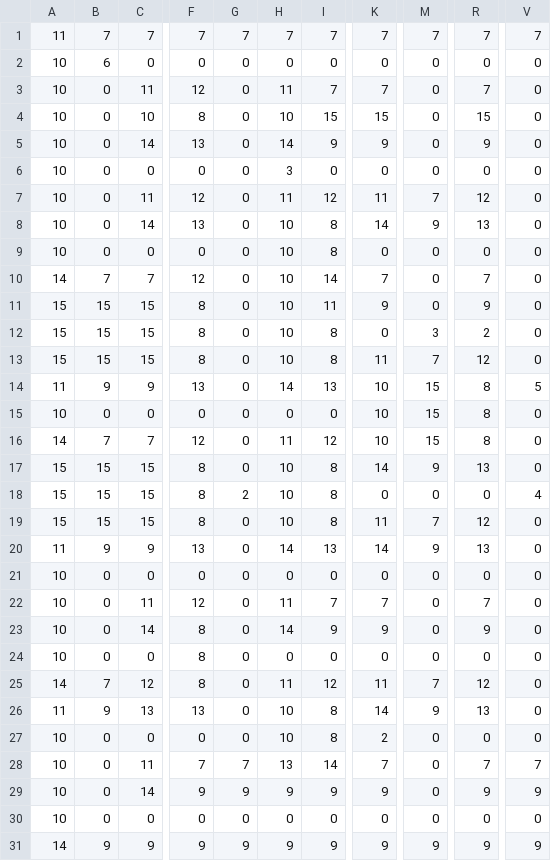
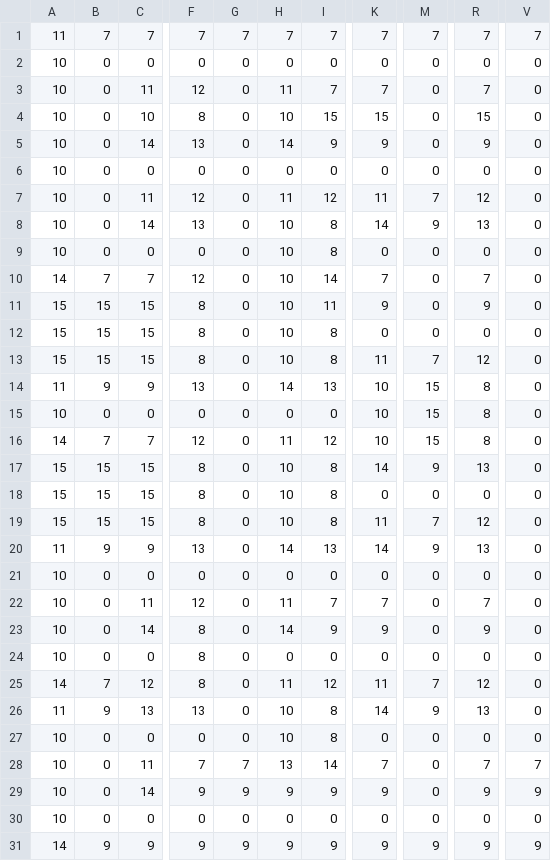
Before and after one commit to baobean/CSC14003-ChasingPacMan, a CSV file: source/map.csv, drawn as a sheet; only a part is shown, gaps mark what is left out; the diff names each change by its address in the sheet, - before the commit and + after, or states it on an @@ line.

```diff
--- a/source/map.csv
+++ b/source/map.csv
-B2: 6
+B2: 0
-H6: 3
+H6: 0
-M12: 3
+M12: 0
-R12: 2
+R12: 0
-V14: 5
+V14: 0
-G18: 2
+G18: 0
-V18: 4
+V18: 0
-K27: 2
+K27: 0
```
Also changed, not shown: 1 other file.
